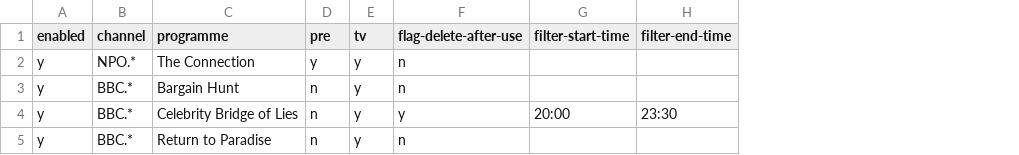
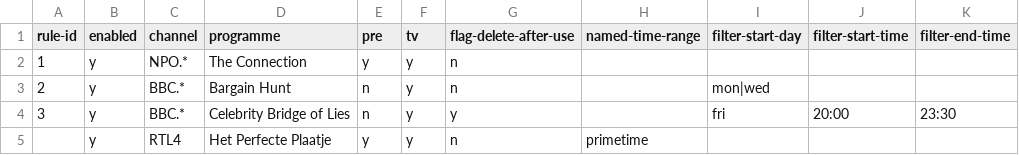
Before and after one commit to WebMeesters2/tv-auto-scheduler, a CSV file: examples/tv-rules.csv, drawn as a sheet; addresses are those after the commit; the diff names each change by its address in the sheet, - before the commit and + after, or states it on an @@ line.

Commit message:
Add rule ids and named time range support

```diff
--- a/examples/tv-rules.csv
+++ b/examples/tv-rules.csv
+column A (rule-id), rows 2-4: 1 | 2 | 3
+column H (named-time-range), row 5: primetime
+column I (filter-start-day), rows 3-4: mon|wed | fri
-C5 (channel): BBC.*
+C5 (channel): RTL4
-D5 (programme): Return to Paradise
+D5 (programme): Het Perfecte Plaatje
-E5 (pre): n
+E5 (pre): y
```
Also changed, not shown: 12 other files.
